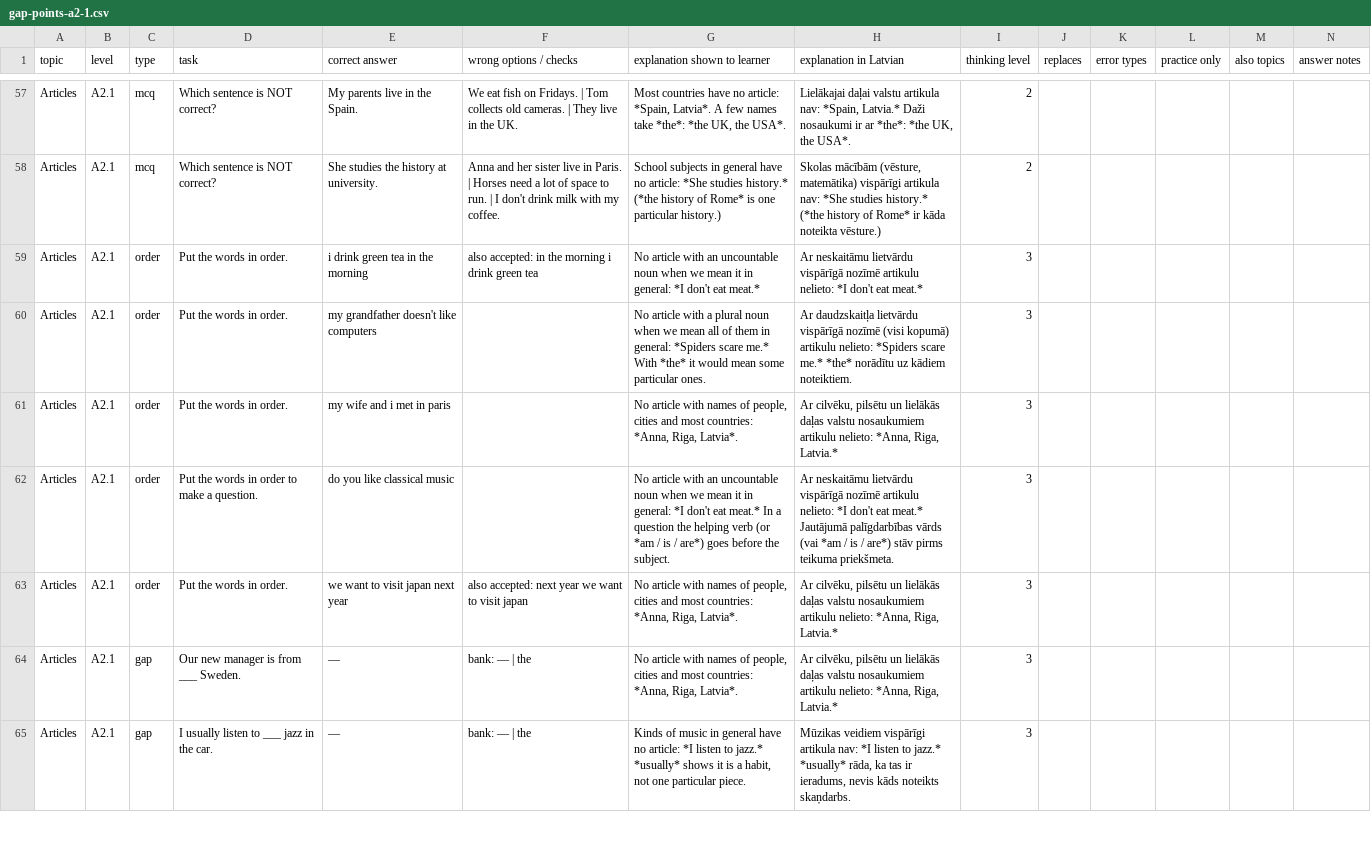
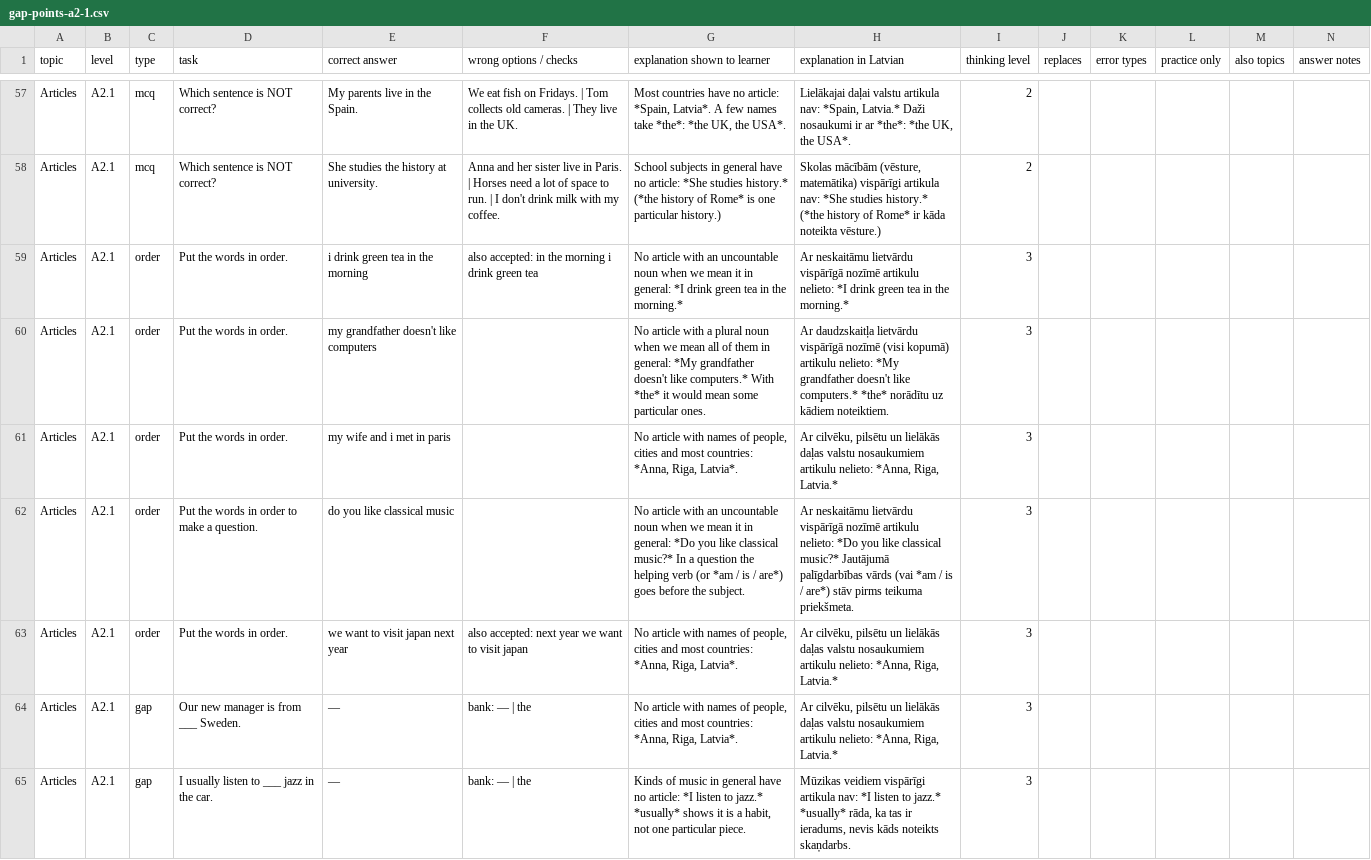
Before and after one commit to inga-cmyk/englishfever, a CSV file: docs/task-drafts/gap-points-a2-1.csv, drawn as a sheet; only a part is shown, gaps mark what is left out; the diff covers the shown part only.

```diff
--- a/docs/task-drafts/gap-points-a2-1.csv
+++ b/docs/task-drafts/gap-points-a2-1.csv
@@ -58,6 +58,6 @@ Articles,A2.1,mcq,Which sentence is NOT correct?,My parents live in the Spain.,W
 Articles,A2.1,mcq,Which sentence is NOT correct?,She studies the history at university.,Anna and her sister live in Paris. | Horses need a lot of space to run. | I don't drink milk with my coffee.,School subjects in general have no article: *She studies history.* (*the history of Rome* is one particular history.),"Skolas mācībām (vēsture, matemātika) vispārīgi artikula nav: *She studies history.* (*the history of Rome* ir kāda noteikta vēsture.)",2,,,,,
-Articles,A2.1,order,Put the words in order.,i drink green tea in the morning,also accepted: in the morning i drink green tea,No article with an uncountable noun when we mean it in general: *I don't eat meat.*,Ar neskaitāmu lietvārdu vispārīgā nozīmē artikulu nelieto: *I don't eat meat.*,3,,,,,
-Articles,A2.1,order,Put the words in order.,my grandfather doesn't like computers,,No article with a plural noun when we mean all of them in general: *Spiders scare me.* With *the* it would mean some particular ones.,Ar daudzskaitļa lietvārdu vispārīgā nozīmē (visi kopumā) artikulu nelieto: *Spiders scare me.* *the* norādītu uz kādiem noteiktiem.,3,,,,,
+Articles,A2.1,order,Put the words in order.,i drink green tea in the morning,also accepted: in the morning i drink green tea,No article with an uncountable noun when we mean it in general: *I drink green tea in the morning.*,Ar neskaitāmu lietvārdu vispārīgā nozīmē artikulu nelieto: *I drink green tea in the morning.*,3,,,,,
+Articles,A2.1,order,Put the words in order.,my grandfather doesn't like computers,,No article with a plural noun when we mean all of them in general: *My grandfather doesn't like computers.* With *the* it would mean some particular ones.,Ar daudzskaitļa lietvārdu vispārīgā nozīmē (visi kopumā) artikulu nelieto: *My grandfather doesn't like computers.* *the* norādītu uz kādiem noteiktiem.,3,,,,,
 Articles,A2.1,order,Put the words in order.,my wife and i met in paris,,"No article with names of people, cities and most countries: *Anna, Riga, Latvia*.","Ar cilvēku, pilsētu un lielākās daļas valstu nosaukumiem artikulu nelieto: *Anna, Riga, Latvia.*",3,,,,,
-Articles,A2.1,order,Put the words in order to make a question.,do you like classical music,,No article with an uncountable noun when we mean it in general: *I don't eat meat.* In a question the helping verb (or *am / is / are*) goes before the subject.,Ar neskaitāmu lietvārdu vispārīgā nozīmē artikulu nelieto: *I don't eat meat.* Jautājumā palīgdarbības vārds (vai *am / is / are*) stāv pirms teikuma priekšmeta.,3,,,,,
+Articles,A2.1,order,Put the words in order to make a question.,do you like classical music,,No article with an uncountable noun when we mean it in general: *Do you like classical music?* In a question the helping verb (or *am / is / are*) goes before the subject.,Ar neskaitāmu lietvārdu vispārīgā nozīmē artikulu nelieto: *Do you like classical music?* Jautājumā palīgdarbības vārds (vai *am / is / are*) stāv pirms teikuma priekšmeta.,3,,,,,
 Articles,A2.1,order,Put the words in order.,we want to visit japan next year,also accepted: next year we want to visit japan,"No article with names of people, cities and most countries: *Anna, Riga, Latvia*.","Ar cilvēku, pilsētu un lielākās daļas valstu nosaukumiem artikulu nelieto: *Anna, Riga, Latvia.*",3,,,,,
```
Also changed, not shown: 18 edited cells elsewhere in this file, docs/task-drafts/b1-new-3.csv, docs/task-drafts/b1-new-4.csv, 41 other files.
